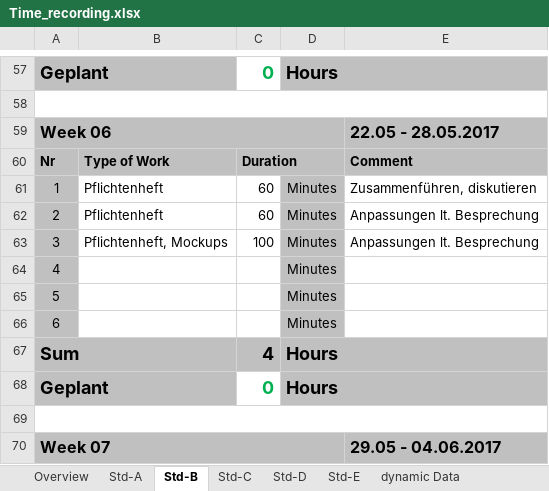
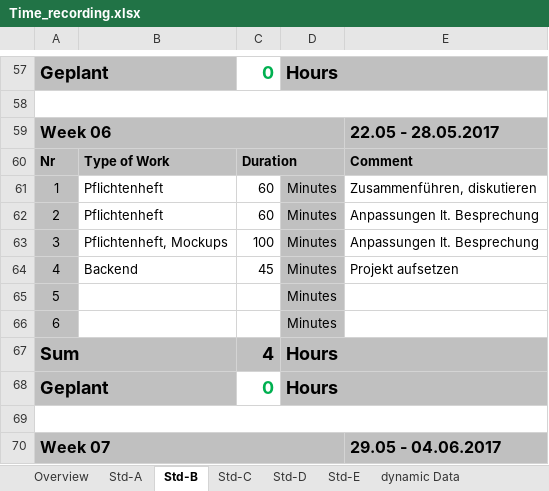
Before and after one commit to paulisch/archivist, an Excel workbook: Documentation/ProjectDocumentation/Time_recording.xlsx, sheet Std-B, drawn as a sheet; only a part is shown, gaps mark what is left out; values as stored, in another font and other column widths than the file's, no borders; the diff names each change by its address in the sheet, - before the commit and + after, or states it on an @@ line.

```diff
--- a/Documentation/ProjectDocumentation/Time_recording.xlsx (sheet Std-B)
+++ b/Documentation/ProjectDocumentation/Time_recording.xlsx (sheet Std-B)
-B64: (empty)
+B64: Backend
-C64: (empty)
+C64: 45
-E64: (empty)
+E64: Projekt aufsetzen
```
Also changed, not shown: sheet Overview, sheet Std-A.
